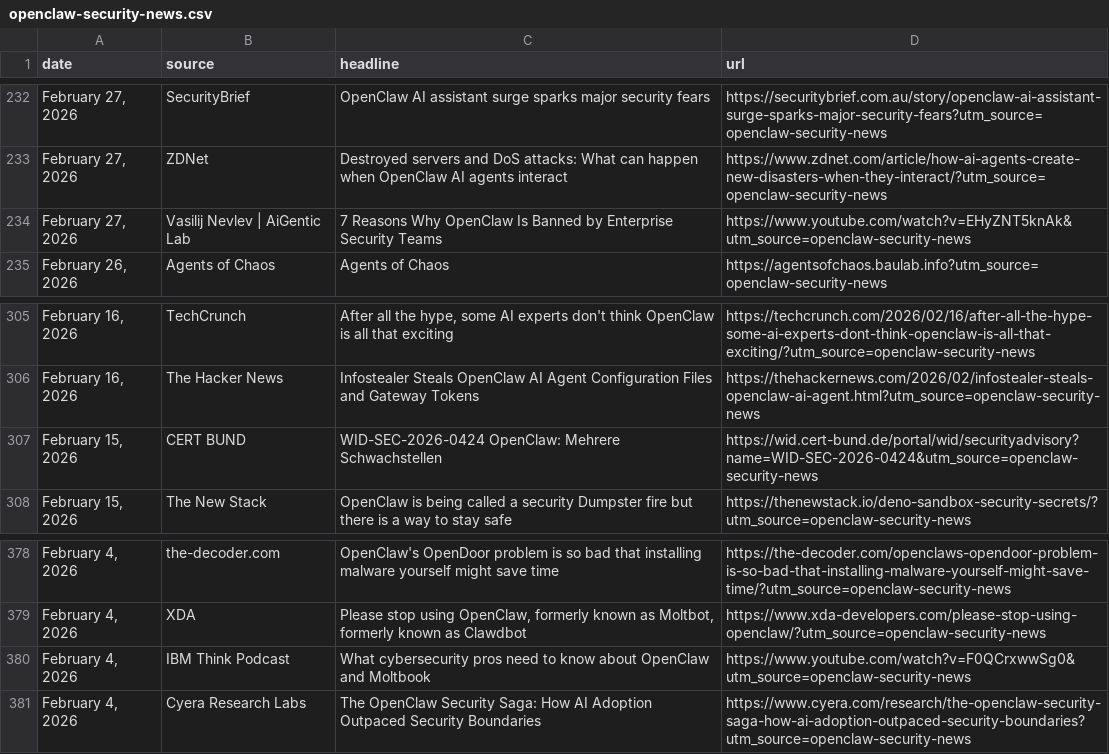
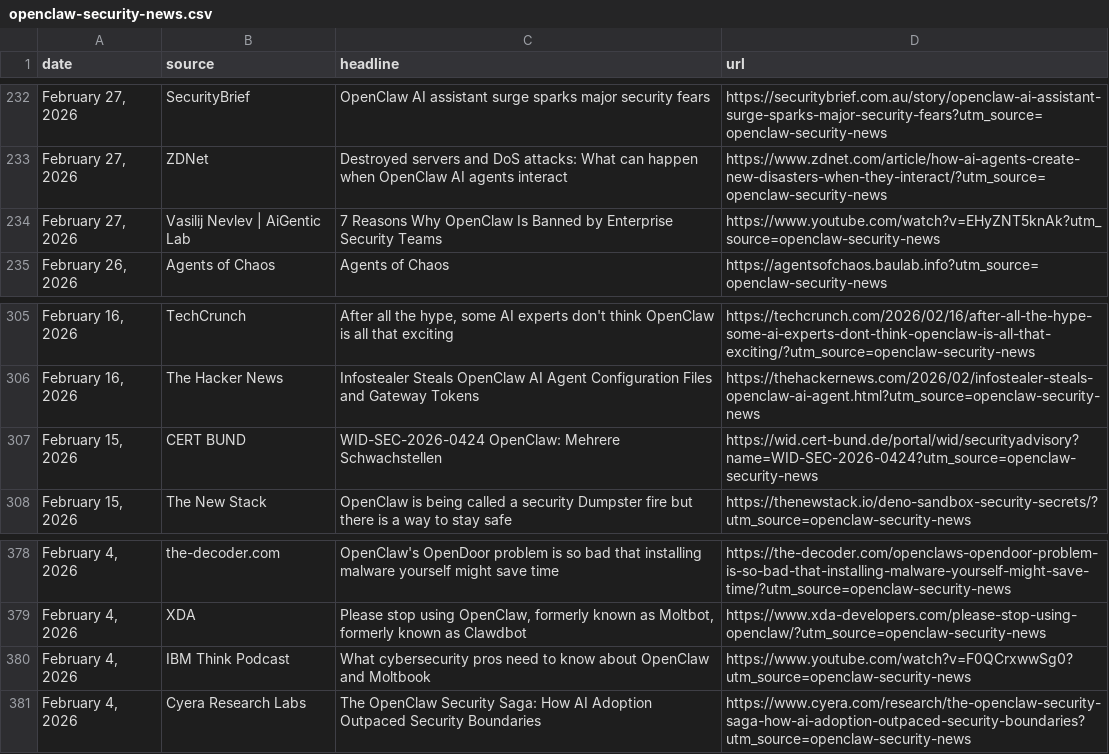
Before and after one commit to joylarkin/openclaw-security-news, a CSV file: openclaw-security-news.csv, drawn as a sheet; only a part is shown, gaps mark what is left out; the diff covers the shown part only.

```diff
--- a/openclaw-security-news.csv
+++ b/openclaw-security-news.csv
@@ -233,3 +233,3 @@ date,source,headline,url
 "February 27, 2026",ZDNet,Destroyed servers and DoS attacks: What can happen when OpenClaw AI agents interact,https://www.zdnet.com/article/how-ai-agents-create-new-disasters-when-they-interact/?utm_source=openclaw-security-news
-"February 27, 2026",Vasilij Nevlev | AiGentic Lab,7 Reasons Why OpenClaw Is Banned by Enterprise Security Teams,https://www.youtube.com/watch?v=EHyZNT5knAk&utm_source=openclaw-security-news
+"February 27, 2026",Vasilij Nevlev | AiGentic Lab,7 Reasons Why OpenClaw Is Banned by Enterprise Security Teams,https://www.youtube.com/watch?v=EHyZNT5knAk?utm_source=openclaw-security-news
 "February 26, 2026",Agents of Chaos,Agents of Chaos,https://agentsofchaos.baulab.info?utm_source=openclaw-security-news
@@ -306,3 +306,3 @@ date,source,headline,url
 "February 16, 2026",The Hacker News,Infostealer Steals OpenClaw AI Agent Configuration Files and Gateway Tokens,https://thehackernews.com/2026/02/infostealer-steals-openclaw-ai-agent.html?utm_source=openclaw-security-news
-"February 15, 2026",CERT BUND,WID-SEC-2026-0424 OpenClaw: Mehrere Schwachstellen,https://wid.cert-bund.de/portal/wid/securityadvisory?name=WID-SEC-2026-0424&utm_source=openclaw-security-news
+"February 15, 2026",CERT BUND,WID-SEC-2026-0424 OpenClaw: Mehrere Schwachstellen,https://wid.cert-bund.de/portal/wid/securityadvisory?name=WID-SEC-2026-0424?utm_source=openclaw-security-news
 "February 15, 2026",The New Stack,OpenClaw is being called a security Dumpster fire but there is a way to stay safe,https://thenewstack.io/deno-sandbox-security-secrets/?utm_source=openclaw-security-news
@@ -379,3 +379,3 @@ date,source,headline,url
 "February 4, 2026",XDA,"Please stop using OpenClaw, formerly known as Moltbot, formerly known as Clawdbot",https://www.xda-developers.com/please-stop-using-openclaw/?utm_source=openclaw-security-news
-"February 4, 2026",IBM Think Podcast,What cybersecurity pros need to know about OpenClaw and Moltbook,https://www.youtube.com/watch?v=F0QCrxwwSg0&utm_source=openclaw-security-news
+"February 4, 2026",IBM Think Podcast,What cybersecurity pros need to know about OpenClaw and Moltbook,https://www.youtube.com/watch?v=F0QCrxwwSg0?utm_source=openclaw-security-news
 "February 4, 2026",Cyera Research Labs,The OpenClaw Security Saga: How AI Adoption Outpaced Security Boundaries,https://www.cyera.com/research/the-openclaw-security-saga-how-ai-adoption-outpaced-security-boundaries?utm_source=openclaw-security-news
```
Also changed, not shown: 10 edited cells elsewhere in this file, 1 other file.
